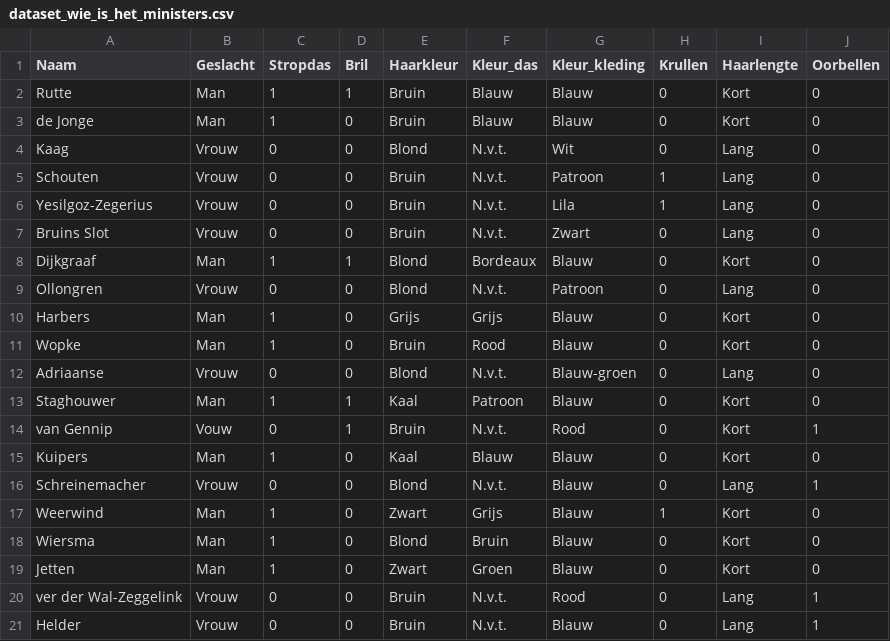
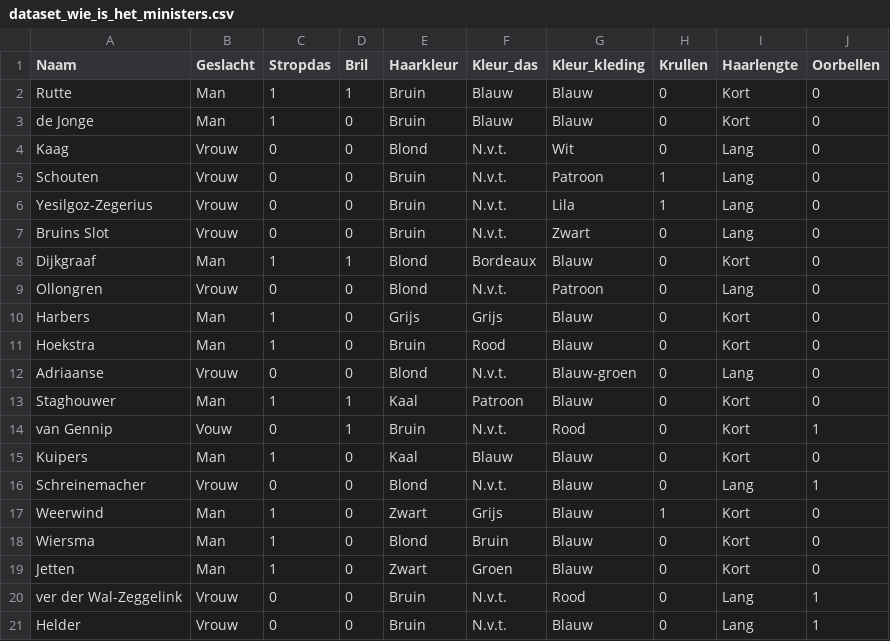
Before and after one commit to vcgorka/beslisboombouwen, a CSV file: Werkboek 1/dataset_wie_is_het_ministers.csv, drawn as a sheet.

```diff
--- a/Werkboek 1/dataset_wie_is_het_ministers.csv
+++ b/Werkboek 1/dataset_wie_is_het_ministers.csv
@@ -10,3 +10,3 @@ Ollongren;Vrouw;0;0;Blond;N.v.t.;Patroon;0;Lang;0
 Harbers;Man;1;0;Grijs;Grijs;Blauw;0;Kort;0
-Wopke;Man;1;0;Bruin;Rood;Blauw;0;Kort;0
+Hoekstra;Man;1;0;Bruin;Rood;Blauw;0;Kort;0
 Adriaanse;Vrouw;0;0;Blond;N.v.t.;Blauw-groen;0;Lang;0
```
Also changed, not shown: 1 other file.
